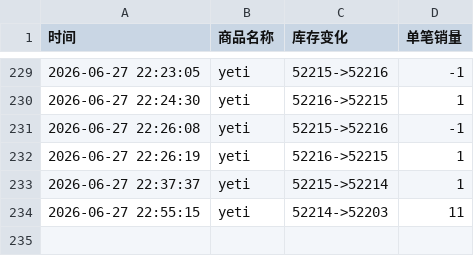
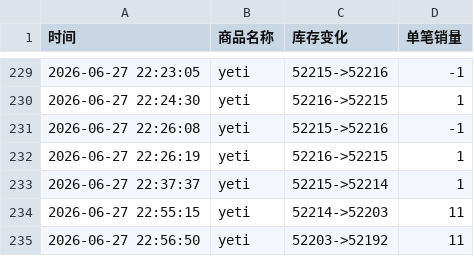
Before and after one commit to Juineii/nb2_yeti0628, a CSV file: AND2BLE澳门签售.csv, drawn as a sheet; only a part is shown, gaps mark what is left out.

Commit message:
自动更新数据 2026-06-27 22:56:53

```diff
--- a/AND2BLE澳门签售.csv
+++ b/AND2BLE澳门签售.csv
@@ -234 +234,2 @@
 2026-06-27 22:55:15,yeti,52214->52203,11
+2026-06-27 22:56:50,yeti,52203->52192,11
```
